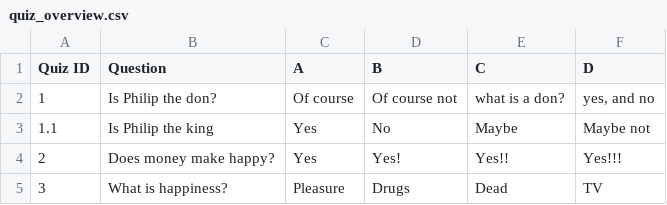
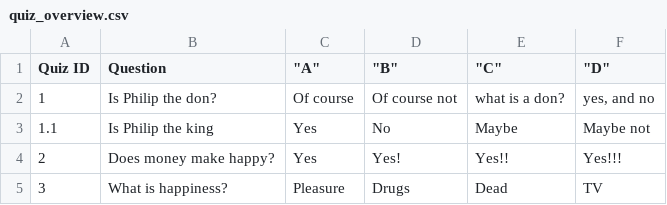
Before and after one commit to chrvt/VEGA_gh, a CSV file: projects/CC_user_interactions/quiz_stacked_bar_chart/quiz_overview.csv, drawn as a sheet.

```diff
--- a/projects/CC_user_interactions/quiz_stacked_bar_chart/quiz_overview.csv
+++ b/projects/CC_user_interactions/quiz_stacked_bar_chart/quiz_overview.csv
@@ -1,2 +1,2 @@
-Quiz ID,Question,A,B,C,D
+Quiz ID,Question,"""A""","""B""","""C""","""D"""
 1,Is Philip the don?,Of course,Of course not,what is a don?,"yes, and no"
```
Also changed, not shown: 1 other file.
